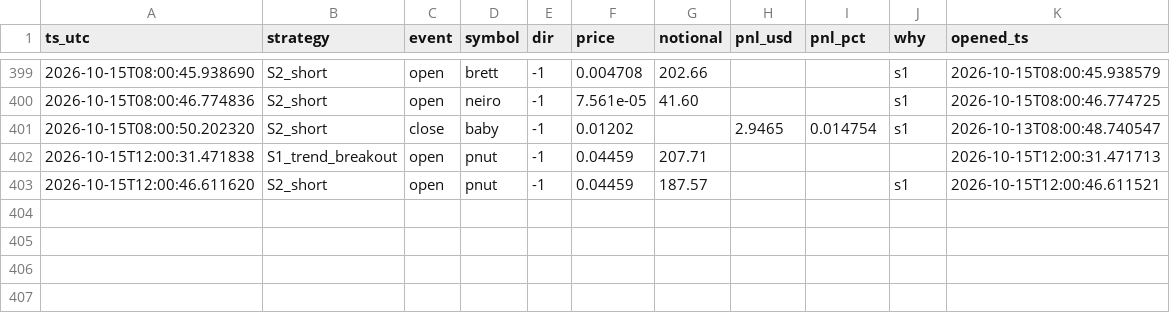
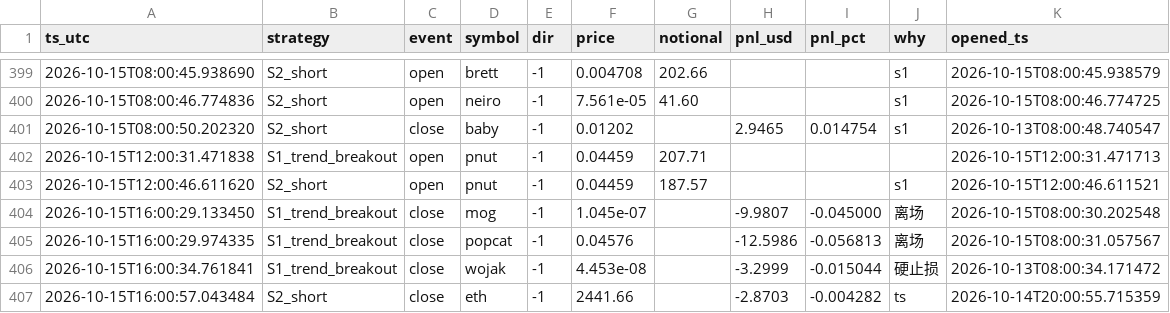
Before and after one commit to cecily626-crypto/claude-trading-bot-v1, a CSV file: shadow_trades.csv, drawn as a sheet; only a part is shown, gaps mark what is left out.

```diff
--- a/shadow_trades.csv
+++ b/shadow_trades.csv
@@ -403 +403,5 @@ ts_utc,strategy,event,symbol,dir,price,notional,pnl_usd,pnl_pct,why,opened_ts
 2026-10-15T12:00:46.611620,S2_short,open,pnut,-1,0.04459,187.57,,,s1,2026-10-15T12:00:46.611521
+2026-10-15T16:00:29.133450,S1_trend_breakout,close,mog,-1,1.045e-07,,-9.9807,-0.045000,离场,2026-10-15T08:00:30.202548
+2026-10-15T16:00:29.974335,S1_trend_breakout,close,popcat,-1,0.04576,,-12.5986,-0.056813,离场,2026-10-15T08:00:31.057567
+2026-10-15T16:00:34.761841,S1_trend_breakout,close,wojak,-1,4.453e-08,,-3.2999,-0.015044,硬止损,2026-10-13T08:00:34.171472
+2026-10-15T16:00:57.043484,S2_short,close,eth,-1,2441.66,,-2.8703,-0.004282,ts,2026-10-14T20:00:55.715359
```
Also changed, not shown: 4 other files.
